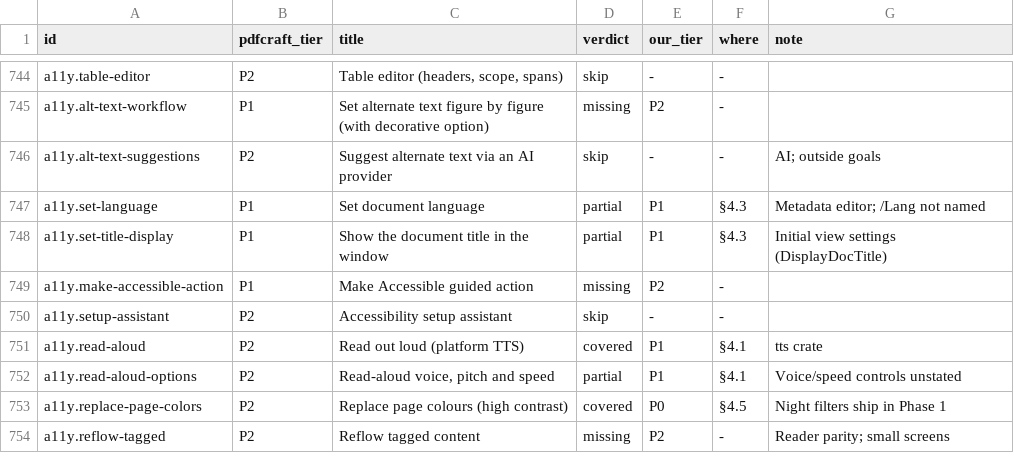
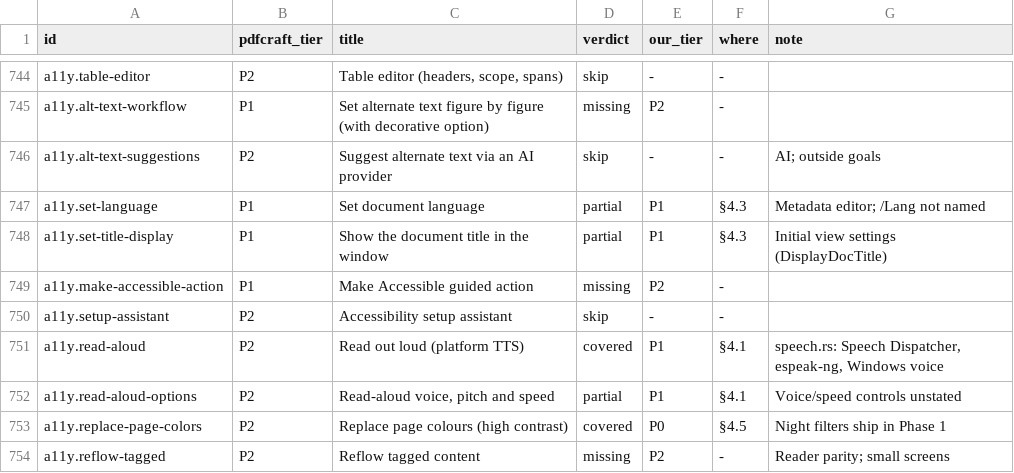
Before and after one commit to QuakeString/katna-pdf, a TSV file: parity/features.tsv, drawn as a sheet; only a part is shown, gaps mark what is left out.

```diff
--- a/parity/features.tsv
+++ b/parity/features.tsv
@@ -750,3 +750,3 @@ a11y.make-accessible-action	P1	Make Accessible guided action	missing	P2	-
 a11y.setup-assistant	P2	Accessibility setup assistant	skip	-	-	
-a11y.read-aloud	P2	Read out loud (platform TTS)	covered	P1	§4.1	tts crate
+a11y.read-aloud	P2	Read out loud (platform TTS)	covered	P1	§4.1	speech.rs: Speech Dispatcher, espeak-ng, Windows voice
 a11y.read-aloud-options	P2	Read-aloud voice, pitch and speed	partial	P1	§4.1	Voice/speed controls unstated
```
Also changed, not shown: 13 other files.
